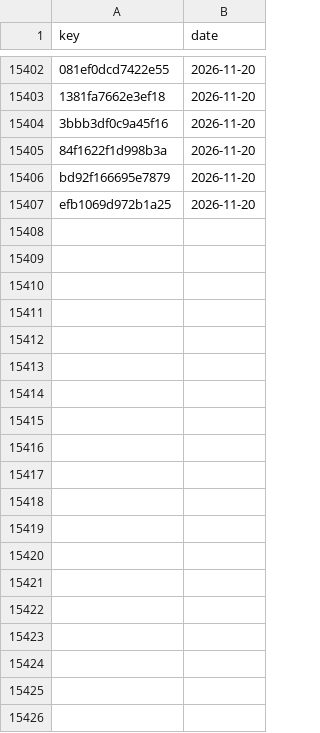
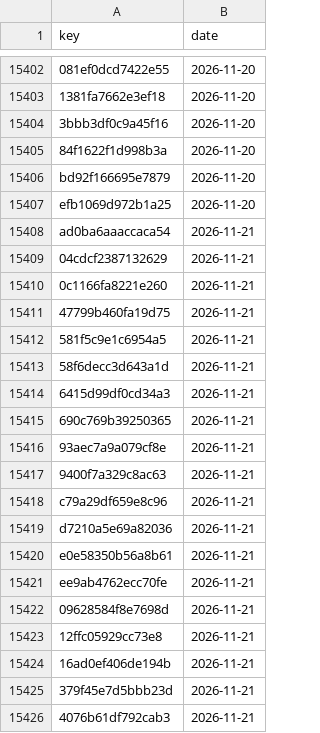
Before and after one commit to numanahmadhere/my-job-alerts, a CSV file: data/seen_links.csv, drawn as a sheet; only a part is shown, gaps mark what is left out; the diff covers the shown part only.

```diff
--- a/data/seen_links.csv
+++ b/data/seen_links.csv
@@ -15407 +15407,20 @@ bd92f166695e7879,2026-11-20
 efb1069d972b1a25,2026-11-20
+ad0ba6aaaccaca54,2026-11-21
+04cdcf2387132629,2026-11-21
+0c1166fa8221e260,2026-11-21
+47799b460fa19d75,2026-11-21
+581f5c9e1c6954a5,2026-11-21
+58f6decc3d643a1d,2026-11-21
+6415d99df0cd34a3,2026-11-21
+690c769b39250365,2026-11-21
+93aec7a9a079cf8e,2026-11-21
+9400f7a329c8ac63,2026-11-21
+c79a29df659e8c96,2026-11-21
+d7210a5e69a82036,2026-11-21
+e0e58350b56a8b61,2026-11-21
+ee9ab4762ecc70fe,2026-11-21
+09628584f8e7698d,2026-11-21
+12ffc05929cc73e8,2026-11-21
+16ad0ef406de194b,2026-11-21
+379f45e7d5bbb23d,2026-11-21
+4076b61df792cab3,2026-11-21
```
Also changed, not shown: 35 added rows elsewhere in this file, data/screened.csv, 3 other files.
